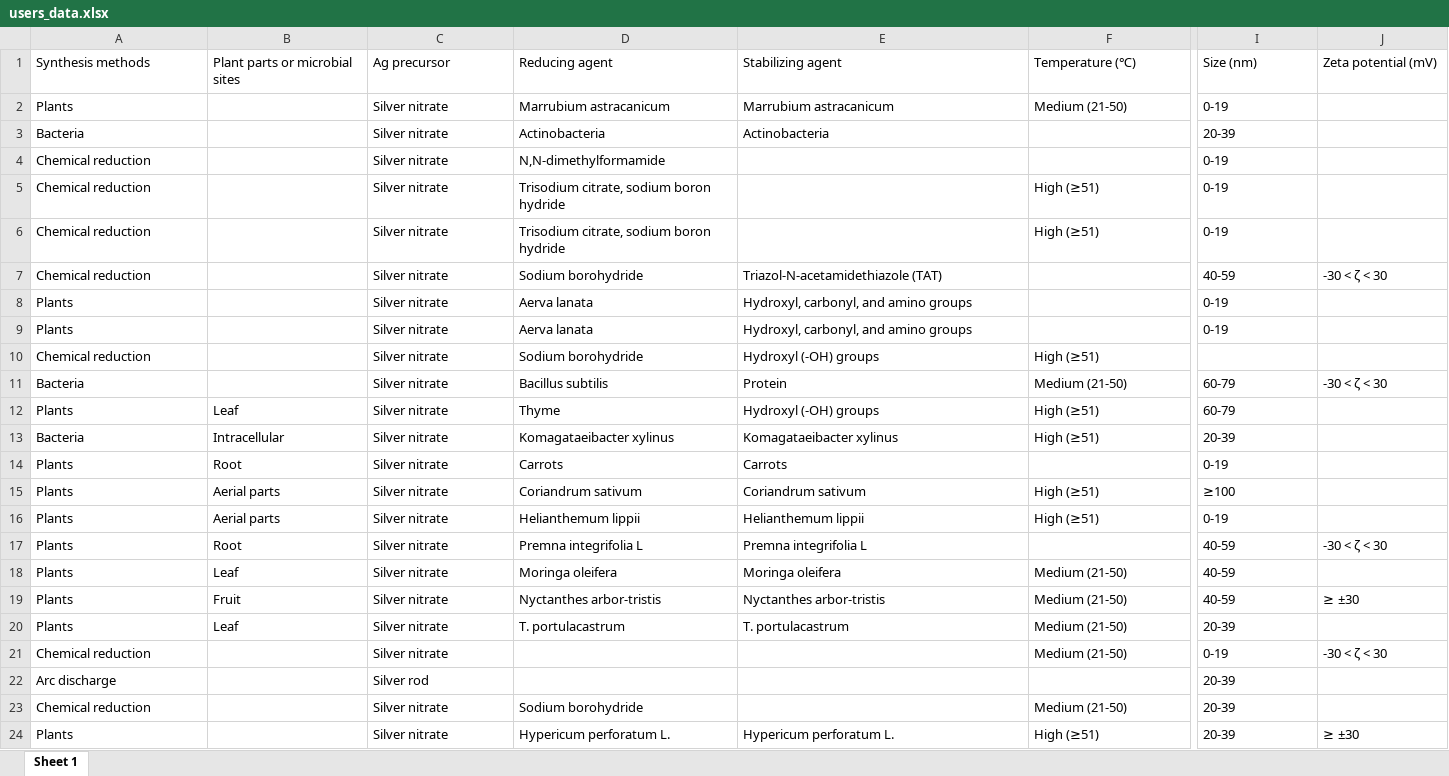
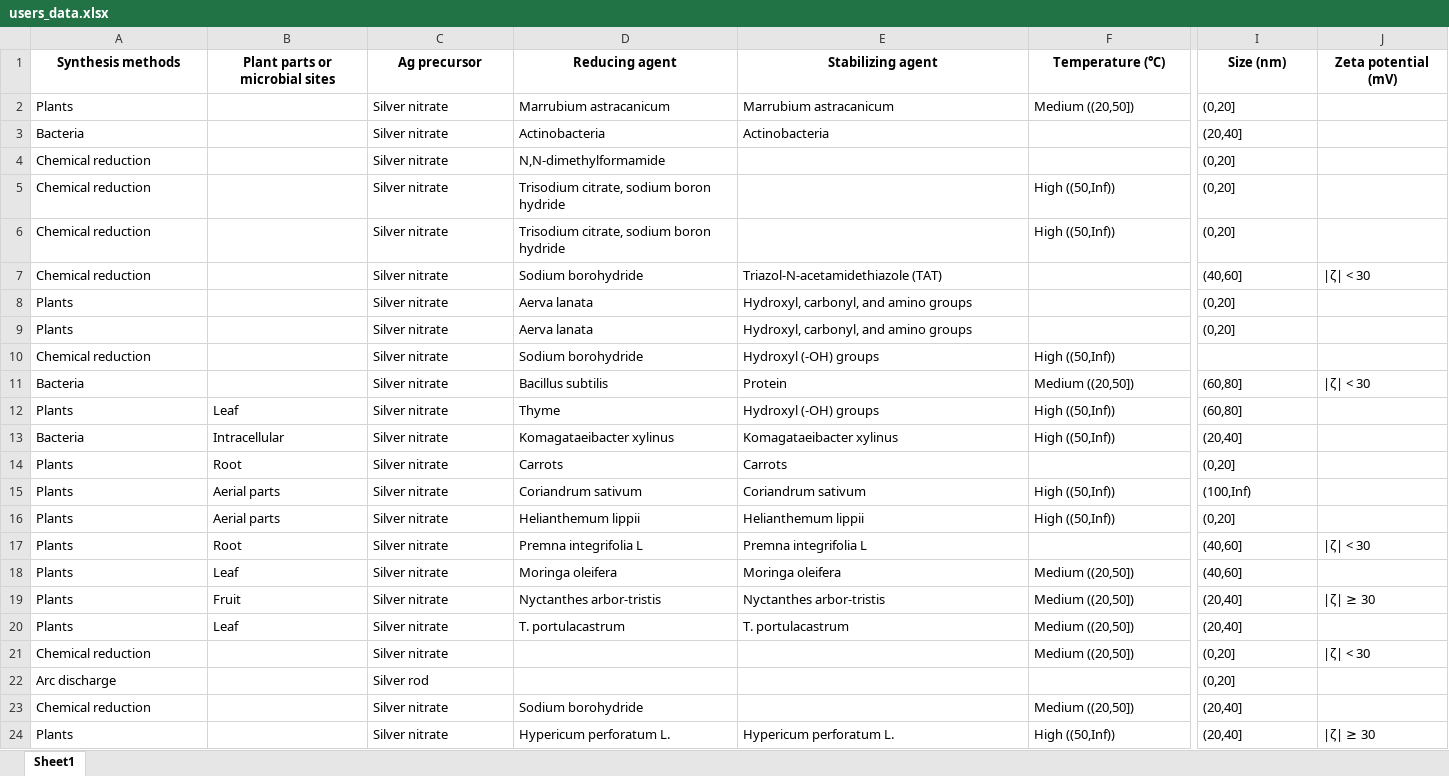
Before and after one commit to Melany-hu/sysAgNPs, an Excel workbook: users_data.xlsx, sheet Sheet1, drawn as a sheet; only a part is shown, gaps mark what is left out; values as stored, in another font and other column widths than the file's, no borders; the diff covers the shown part only; the diff names each change by its address in the sheet, - before the commit and + after, or states it on an @@ line.

```diff
--- a/users_data.xlsx (sheet Sheet1)
+++ b/users_data.xlsx (sheet Sheet1)
-sheet tab: Sheet 1
+sheet tab: Sheet1
@@ A1:J1 bold: off → on, alignment: left → center @@
-F2 (Temperature (℃)): Medium (21-50)
+F2 (Temperature (℃)): Medium ((20,50])
-I2 (Size (nm)): 0-19
+I2 (Size (nm)): (0,20]
-I3 (Size (nm)): 20-39
+I3 (Size (nm)): (20,40]
-I4:I6 (Size (nm)): 0-19
+I4:I6 (Size (nm)): (0,20]
-F5:F6 (Temperature (℃)): High (≥51)
+F5:F6 (Temperature (℃)): High ((50,Inf))
-I7 (Size (nm)): 40-59
+I7 (Size (nm)): (40,60]
-J7 (Zeta potential (mV)): -30 < ζ < 30
+J7 (Zeta potential (mV)): |ζ| < 30
-I8:I9 (Size (nm)): 0-19
+I8:I9 (Size (nm)): (0,20]
-F10 (Temperature (℃)): High (≥51)
+F10 (Temperature (℃)): High ((50,Inf))
-F11 (Temperature (℃)): Medium (21-50)
+F11 (Temperature (℃)): Medium ((20,50])
-I11:I12 (Size (nm)): 60-79
+I11:I12 (Size (nm)): (60,80]
-J11 (Zeta potential (mV)): -30 < ζ < 30
+J11 (Zeta potential (mV)): |ζ| < 30
-F12:F13 (Temperature (℃)): High (≥51)
+F12:F13 (Temperature (℃)): High ((50,Inf))
-I13 (Size (nm)): 20-39
+I13 (Size (nm)): (20,40]
-I14 (Size (nm)): 0-19
+I14 (Size (nm)): (0,20]
-F15:F16 (Temperature (℃)): High (≥51)
+F15:F16 (Temperature (℃)): High ((50,Inf))
-I15 (Size (nm)): ≥100
+I15 (Size (nm)): (100,Inf)
-I16 (Size (nm)): 0-19
+I16 (Size (nm)): (0,20]
-I17:I18 (Size (nm)): 40-59
+I17:I18 (Size (nm)): (40,60]
-J17 (Zeta potential (mV)): -30 < ζ < 30
+J17 (Zeta potential (mV)): |ζ| < 30
-F18:F21 (Temperature (℃)): Medium (21-50)
+F18:F21 (Temperature (℃)): Medium ((20,50])
-I19 (Size (nm)): 40-59
+I19 (Size (nm)): (20,40]
-J19 (Zeta potential (mV)): ≥ ±30
+J19 (Zeta potential (mV)): |ζ| ≥ 30
-I20 (Size (nm)): 20-39
+I20 (Size (nm)): (20,40]
-I21 (Size (nm)): 0-19
+I21 (Size (nm)): (0,20]
-J21 (Zeta potential (mV)): -30 < ζ < 30
+J21 (Zeta potential (mV)): |ζ| < 30
-I22 (Size (nm)): 20-39
+I22 (Size (nm)): (0,20]
-F23 (Temperature (℃)): Medium (21-50)
+F23 (Temperature (℃)): Medium ((20,50])
-I23:I24 (Size (nm)): 20-39
+I23:I24 (Size (nm)): (20,40]
-F24 (Temperature (℃)): High (≥51)
+F24 (Temperature (℃)): High ((50,Inf))
-J24 (Zeta potential (mV)): ≥ ±30
+J24 (Zeta potential (mV)): |ζ| ≥ 30
```
Also changed, not shown: 1121 edited cells and cell formats elsewhere in this sheet, dataset.xlsx, 9 other files.
